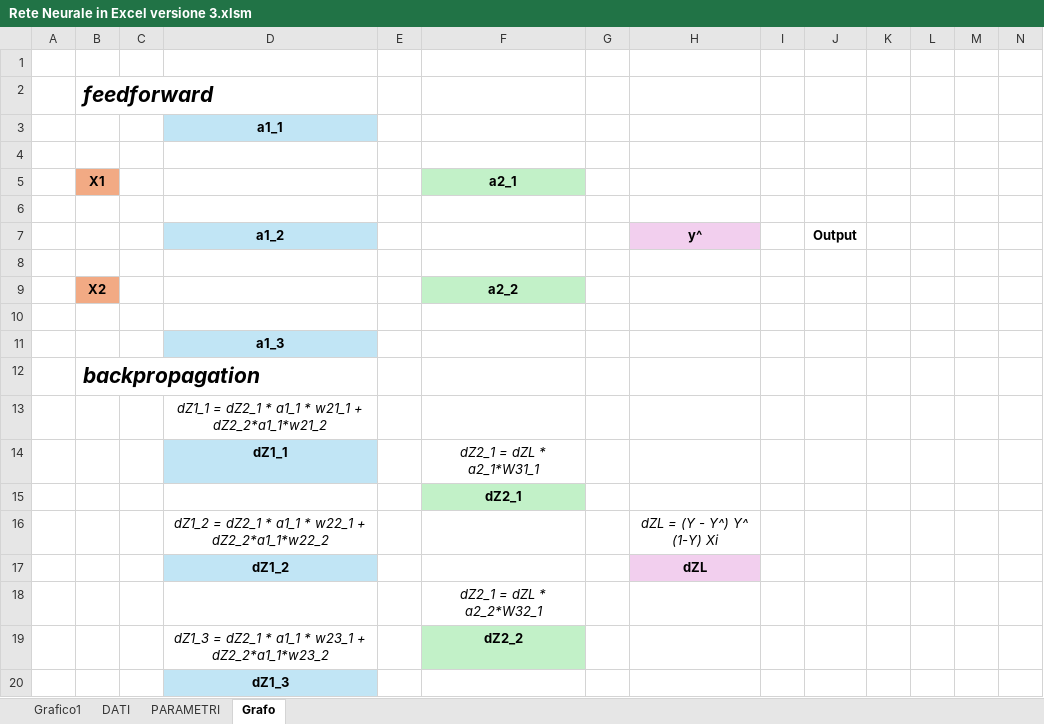
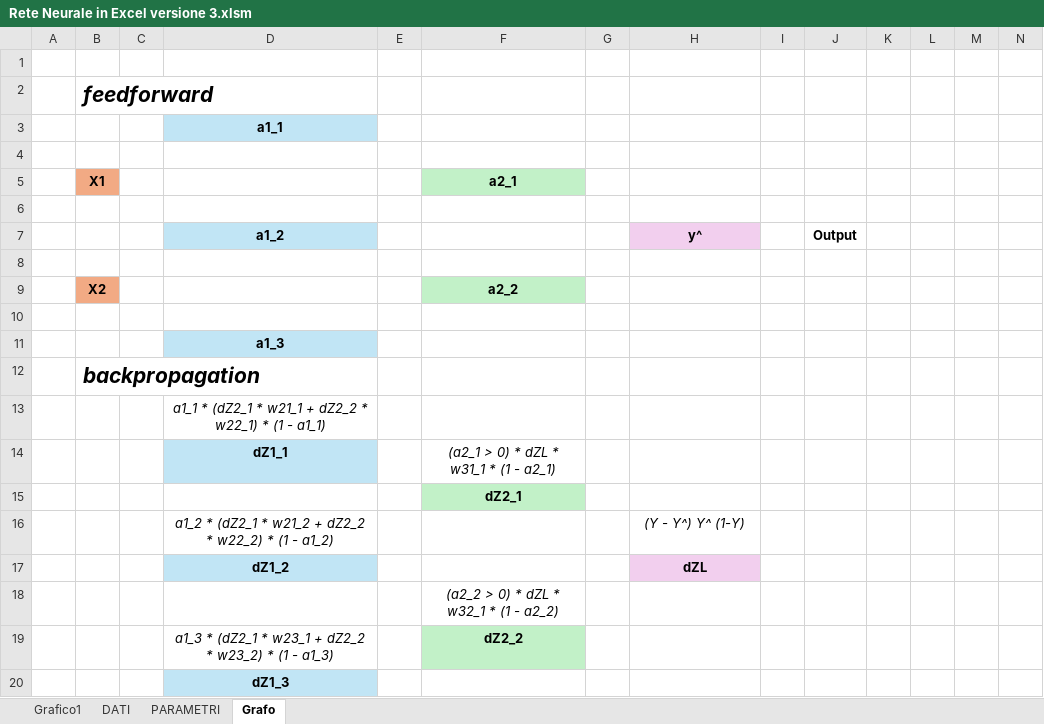
Before and after one commit to Nava-s/Neural-Network-in-Excel, an Excel workbook: Rete Neurale in Excel versione 3.xlsm, sheet Grafo, drawn as a sheet; only a part is shown; values as stored, in another font and other column widths than the file's, no borders; charts and pictures not drawn; removed rows and columns are numbered as before the commit, all else as after; rows hold the shown columns only; the diff names each change by its address in the sheet, - before the commit and + after, or states it on an @@ line.

Commit message:
Add files via upload

```diff
--- a/Rete Neurale in Excel versione 3.xlsm (sheet Grafo)
+++ b/Rete Neurale in Excel versione 3.xlsm (sheet Grafo)
-D13: dZ1_1 = dZ2_1 * a1_1 * w21_1 + dZ2_2*a1_1*w21_2
+D13: a1_1 * (dZ2_1 * w21_1 + dZ2_2 * w22_1) * (1 - a1_1)
-F14: dZ2_1 = dZL * a2_1*W31_1
+F14: (a2_1 > 0) * dZL * w31_1 * (1 - a2_1)
-row 16:  |  |  | dZ1_2 = dZ2_1 * a1_1 * w22_1 + dZ2_2*a1_1*w22_2 |  |  |  | dZL = (Y - Y^) Y^ (1-Y) Xi
+row 16:  |  |  | a1_2 * (dZ2_1 * w21_2 + dZ2_2 * w22_2) * (1 - a1_2) |  |  |  | (Y - Y^) Y^ (1-Y)
-F18: dZ2_1 = dZL * a2_2*W32_1
+F18: (a2_2 > 0) * dZL * w32_1 * (1 - a2_2)
-D19: dZ1_3 = dZ2_1 * a1_1 * w23_1 + dZ2_2*a1_1*w23_2
+D19: a1_3 * (dZ2_1 * w23_1 + dZ2_2 * w23_2) * (1 - a1_3)
```
Also changed, not shown: charts or pictures.
